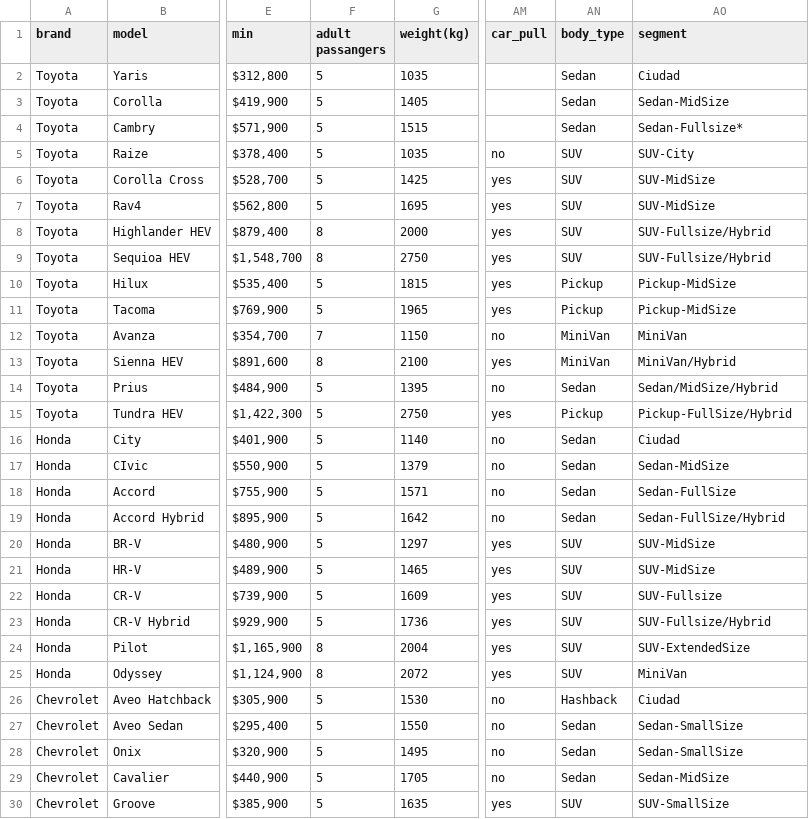
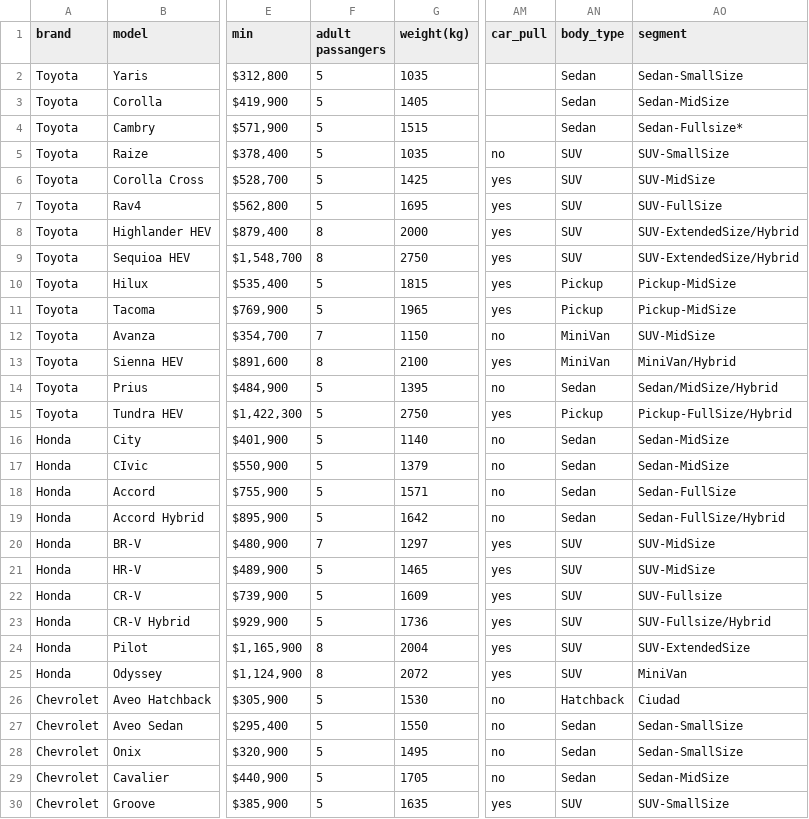
Before and after one commit to yaqui-bytes/car-sense-Analytics, a CSV file: car_dataset_v2.csv, drawn as a sheet; only a part is shown, gaps mark what is left out; the diff covers the shown part only; the diff names each change by its address in the sheet, - before the commit and + after, or states it on an @@ line.

Commit message:
Update Sedan list by length

```diff
--- a/car_dataset_v2.csv
+++ b/car_dataset_v2.csv
-AO2 (segment): Ciudad
+AO2 (segment): Sedan-SmallSize
-AO5 (segment): SUV-City
+AO5 (segment): SUV-SmallSize
-AO7 (segment): SUV-MidSize
+AO7 (segment): SUV-FullSize
-AO8:AO9 (segment): SUV-Fullsize/Hybrid
+AO8:AO9 (segment): SUV-ExtendedSize/Hybrid
-AO12 (segment): MiniVan
+AO12 (segment): SUV-MidSize
-AO16 (segment): Ciudad
+AO16 (segment): Sedan-MidSize
-F20 (adult passangers): 5
+F20 (adult passangers): 7
-AN26 (body_type): Hashback
+AN26 (body_type): Hatchback
```
Also changed, not shown: 54 edited cells elsewhere in this file, 1 other file.
